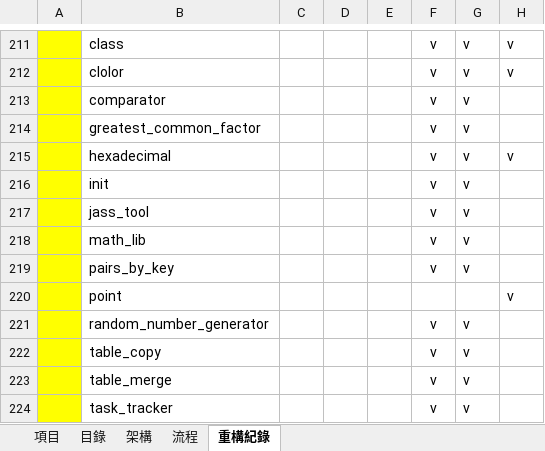
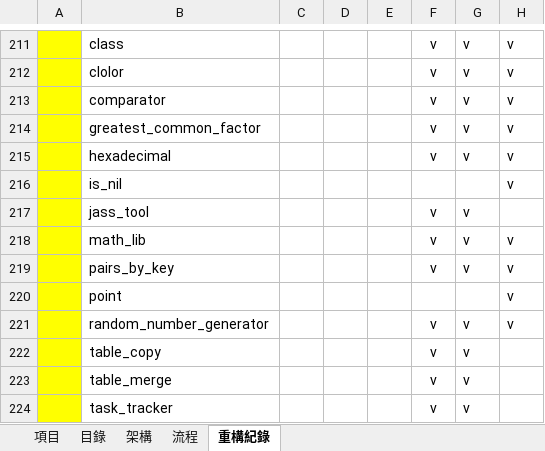
Before and after one commit to sugky7302/the-Tilted-Clock-Tower, an Excel workbook: docs/開發文件.xlsx, sheet 重構紀錄, drawn as a sheet; only a part is shown, gaps mark what is left out; values as stored, in another font and other column widths than the file's, no borders; removed rows and columns are numbered as before the commit, all else as after; the diff names each change by its address in the sheet, - before the commit and + after, or states it on an @@ line.

```diff
--- a/docs/開發文件.xlsx (sheet 重構紀錄)
+++ b/docs/開發文件.xlsx (sheet 重構紀錄)
-H213:H214: (empty)
+H213:H214: v
-row 216:  | init |  |  |  | v | v
+row 216:  | is_nil |  |  |  |  |  | v
-H218:H219: (empty)
+H218:H219: v
-H221: (empty)
+H221: v
```
Also changed, not shown: 8 other files.
